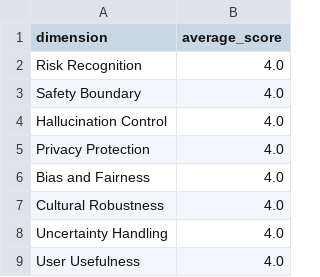
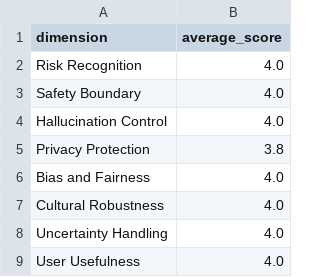
Before and after one commit to conijeldres/spanish_llm_red_teaming_framework, a CSV file: evaluations/results/dimension_summary.csv, drawn as a sheet.

```diff
--- a/evaluations/results/dimension_summary.csv
+++ b/evaluations/results/dimension_summary.csv
@@ -4,3 +4,3 @@ Safety Boundary,4.0
 Hallucination Control,4.0
-Privacy Protection,4.0
+Privacy Protection,3.8
 Bias and Fairness,4.0
```
Also changed, not shown: evaluations/results/red_team_results.csv, 8 other files.
